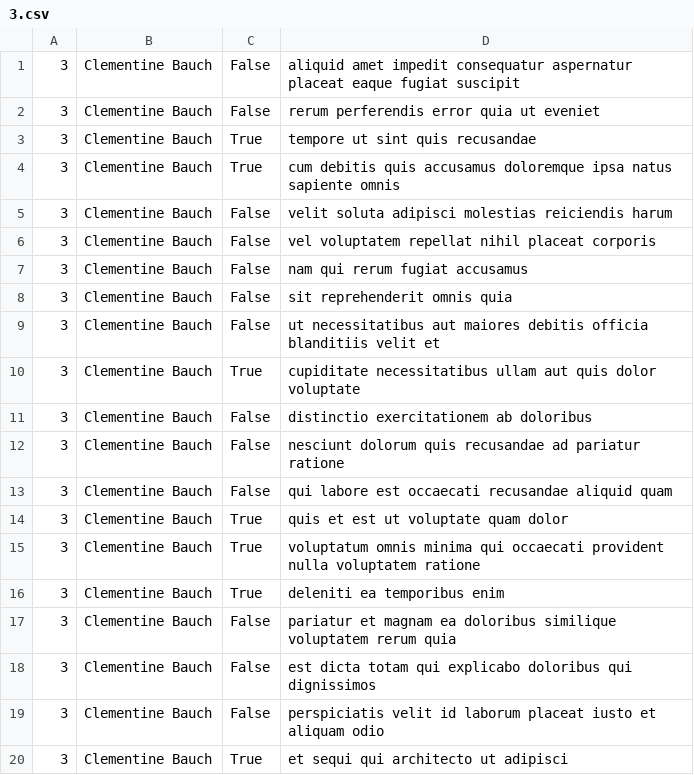
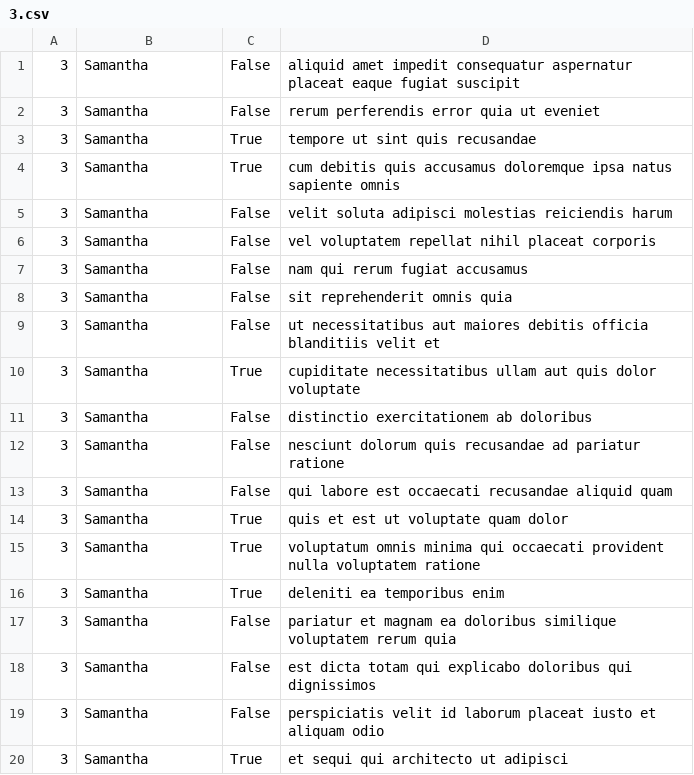
Before and after one commit to lh1008/holberton-system_engineering-devops, a CSV file: 0x15-api/3.csv, drawn as a sheet.

```diff
--- a/0x15-api/3.csv
+++ b/0x15-api/3.csv
@@ -1,20 +1,20 @@
-"3","Clementine Bauch","False","aliquid amet impedit consequatur aspernatur placeat eaque fugiat suscipit"
-"3","Clementine Bauch","False","rerum perferendis error quia ut eveniet"
-"3","Clementine Bauch","True","tempore ut sint quis recusandae"
-"3","Clementine Bauch","True","cum debitis quis accusamus doloremque ipsa natus sapiente omnis"
-"3","Clementine Bauch","False","velit soluta adipisci molestias reiciendis harum"
-"3","Clementine Bauch","False","vel voluptatem repellat nihil placeat corporis"
-"3","Clementine Bauch","False","nam qui rerum fugiat accusamus"
-"3","Clementine Bauch","False","sit reprehenderit omnis quia"
-"3","Clementine Bauch","False","ut necessitatibus aut maiores debitis officia blanditiis velit et"
-"3","Clementine Bauch","True","cupiditate necessitatibus ullam aut quis dolor voluptate"
-"3","Clementine Bauch","False","distinctio exercitationem ab doloribus"
-"3","Clementine Bauch","False","nesciunt dolorum quis recusandae ad pariatur ratione"
-"3","Clementine Bauch","False","qui labore est occaecati recusandae aliquid quam"
-"3","Clementine Bauch","True","quis et est ut voluptate quam dolor"
-"3","Clementine Bauch","True","voluptatum omnis minima qui occaecati provident nulla voluptatem ratione"
-"3","Clementine Bauch","True","deleniti ea temporibus enim"
-"3","Clementine Bauch","False","pariatur et magnam ea doloribus similique voluptatem rerum quia"
-"3","Clementine Bauch","False","est dicta totam qui explicabo doloribus qui dignissimos"
-"3","Clementine Bauch","False","perspiciatis velit id laborum placeat iusto et aliquam odio"
-"3","Clementine Bauch","True","et sequi qui architecto ut adipisci"
+"3","Samantha","False","aliquid amet impedit consequatur aspernatur placeat eaque fugiat suscipit"
+"3","Samantha","False","rerum perferendis error quia ut eveniet"
+"3","Samantha","True","tempore ut sint quis recusandae"
+"3","Samantha","True","cum debitis quis accusamus doloremque ipsa natus sapiente omnis"
+"3","Samantha","False","velit soluta adipisci molestias reiciendis harum"
+"3","Samantha","False","vel voluptatem repellat nihil placeat corporis"
+"3","Samantha","False","nam qui rerum fugiat accusamus"
+"3","Samantha","False","sit reprehenderit omnis quia"
+"3","Samantha","False","ut necessitatibus aut maiores debitis officia blanditiis velit et"
+"3","Samantha","True","cupiditate necessitatibus ullam aut quis dolor voluptate"
+"3","Samantha","False","distinctio exercitationem ab doloribus"
+"3","Samantha","False","nesciunt dolorum quis recusandae ad pariatur ratione"
+"3","Samantha","False","qui labore est occaecati recusandae aliquid quam"
+"3","Samantha","True","quis et est ut voluptate quam dolor"
+"3","Samantha","True","voluptatum omnis minima qui occaecati provident nulla voluptatem ratione"
+"3","Samantha","True","deleniti ea temporibus enim"
+"3","Samantha","False","pariatur et magnam ea doloribus similique voluptatem rerum quia"
+"3","Samantha","False","est dicta totam qui explicabo doloribus qui dignissimos"
+"3","Samantha","False","perspiciatis velit id laborum placeat iusto et aliquam odio"
+"3","Samantha","True","et sequi qui architecto ut adipisci"
```
Also changed, not shown: 0x15-api/2.csv, 1 other file.
